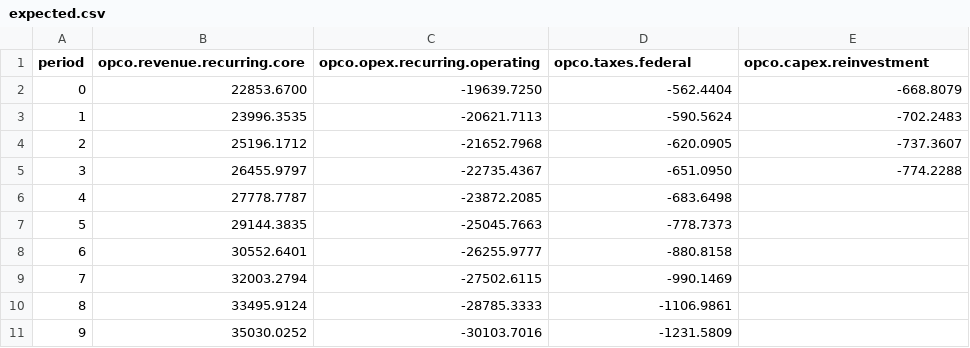
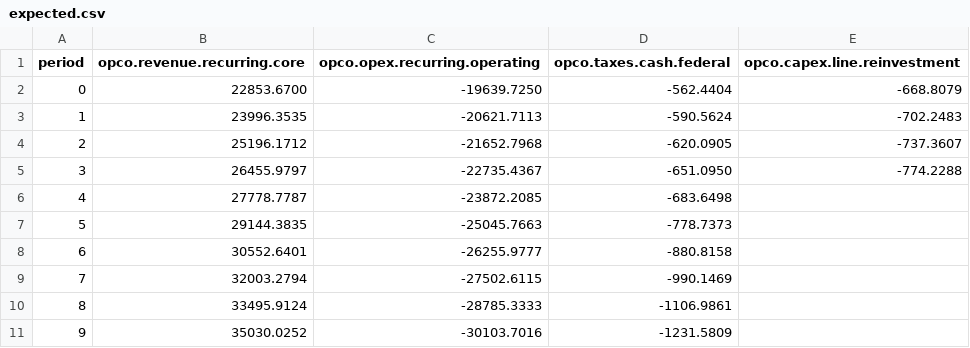
Before and after one commit to bizarc/cfdl, a CSV file: benchmarks/opco/damodaran_fcff/expected.csv, drawn as a sheet.

```diff
--- a/benchmarks/opco/damodaran_fcff/expected.csv
+++ b/benchmarks/opco/damodaran_fcff/expected.csv
@@ -1,2 +1,2 @@
-period,opco.revenue.recurring.core,opco.opex.recurring.operating,opco.taxes.federal,opco.capex.reinvestment
+period,opco.revenue.recurring.core,opco.opex.recurring.operating,opco.taxes.cash.federal,opco.capex.line.reinvestment
 0,22853.6700,-19639.7250,-562.4404,-668.8079
```
Also changed, not shown: 35 other files.
